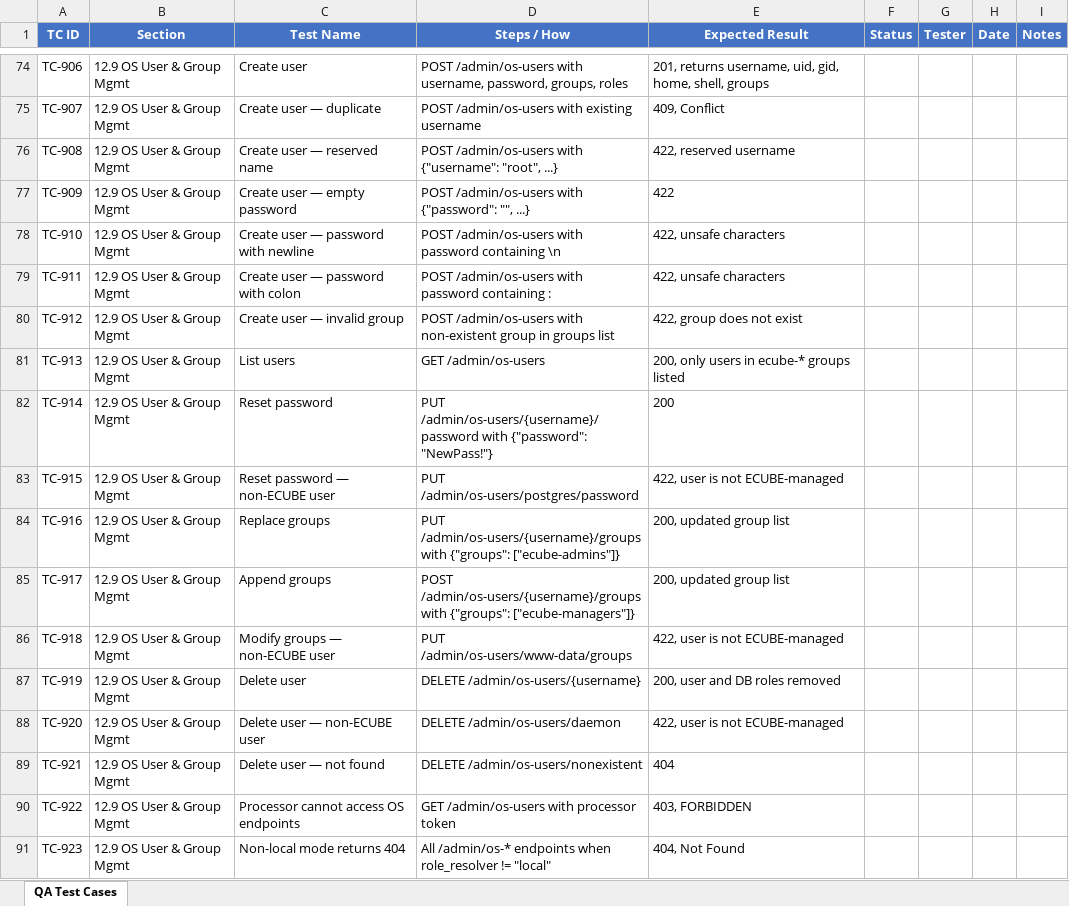
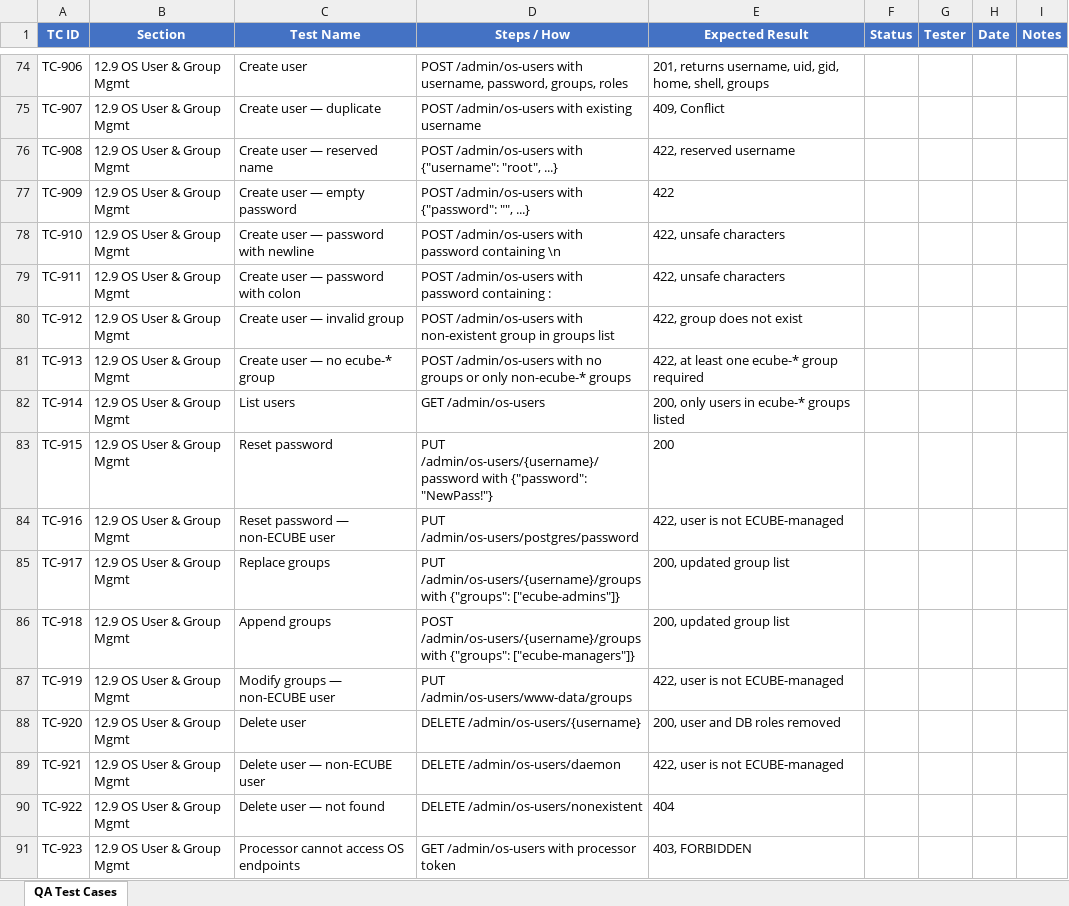
Before and after one commit to t3knoid/ecube, an Excel workbook: documents/operations/ecube-qa-test-cases.xlsx, sheet QA Test Cases, drawn as a sheet; only a part is shown, gaps mark what is left out; values as stored, in another font and other column widths than the file's, no borders; the diff covers the shown part only; the diff names each change by its address in the sheet, - before the commit and + after, or states it on an @@ line.

Commit message:
Enforce requirement for ecube-* group in user creation and update related documentation and tests

```diff
--- a/documents/operations/ecube-qa-test-cases.xlsx (sheet QA Test Cases)
+++ b/documents/operations/ecube-qa-test-cases.xlsx (sheet QA Test Cases)
-C81 (Test Name): List users
+C81 (Test Name): Create user — no ecube-* group
-D81 (Steps / How): GET /admin/os-users
+D81 (Steps / How): POST /admin/os-users with no groups or only non-ecube-* groups
-E81 (Expected Result): 200, only users in ecube-* groups listed
+E81 (Expected Result): 422, at least one ecube-* group required
-C82 (Test Name): Reset password
+C82 (Test Name): List users
-D82 (Steps / How): PUT /admin/os-users/{username}/password with {"password": "NewPass!"}
+D82 (Steps / How): GET /admin/os-users
-E82 (Expected Result): 200
+E82 (Expected Result): 200, only users in ecube-* groups listed
-C83 (Test Name): Reset password — non-ECUBE user
+C83 (Test Name): Reset password
-D83 (Steps / How): PUT /admin/os-users/postgres/password
+D83 (Steps / How): PUT /admin/os-users/{username}/password with {"password": "NewPass!"}
-E83 (Expected Result): 422, user is not ECUBE-managed
+E83 (Expected Result): 200
-C84 (Test Name): Replace groups
+C84 (Test Name): Reset password — non-ECUBE user
-D84 (Steps / How): PUT /admin/os-users/{username}/groups with {"groups": ["ecube-admins"]}
+D84 (Steps / How): PUT /admin/os-users/postgres/password
-E84 (Expected Result): 200, updated group list
+E84 (Expected Result): 422, user is not ECUBE-managed
-C85 (Test Name): Append groups
+C85 (Test Name): Replace groups
-D85 (Steps / How): POST /admin/os-users/{username}/groups with {"groups": ["ecube-managers"]}
+D85 (Steps / How): PUT /admin/os-users/{username}/groups with {"groups": ["ecube-admins"]}
-C86 (Test Name): Modify groups — non-ECUBE user
+C86 (Test Name): Append groups
-D86 (Steps / How): PUT /admin/os-users/www-data/groups
+D86 (Steps / How): POST /admin/os-users/{username}/groups with {"groups": ["ecube-managers"]}
-E86 (Expected Result): 422, user is not ECUBE-managed
+E86 (Expected Result): 200, updated group list
-C87 (Test Name): Delete user
+C87 (Test Name): Modify groups — non-ECUBE user
-D87 (Steps / How): DELETE /admin/os-users/{username}
+D87 (Steps / How): PUT /admin/os-users/www-data/groups
-E87 (Expected Result): 200, user and DB roles removed
+E87 (Expected Result): 422, user is not ECUBE-managed
-C88 (Test Name): Delete user — non-ECUBE user
+C88 (Test Name): Delete user
-D88 (Steps / How): DELETE /admin/os-users/daemon
+D88 (Steps / How): DELETE /admin/os-users/{username}
-E88 (Expected Result): 422, user is not ECUBE-managed
+E88 (Expected Result): 200, user and DB roles removed
-C89 (Test Name): Delete user — not found
+C89 (Test Name): Delete user — non-ECUBE user
-D89 (Steps / How): DELETE /admin/os-users/nonexistent
+D89 (Steps / How): DELETE /admin/os-users/daemon
-E89 (Expected Result): 404
+E89 (Expected Result): 422, user is not ECUBE-managed
-C90 (Test Name): Processor cannot access OS endpoints
+C90 (Test Name): Delete user — not found
-D90 (Steps / How): GET /admin/os-users with processor token
+D90 (Steps / How): DELETE /admin/os-users/nonexistent
-E90 (Expected Result): 403, FORBIDDEN
+E90 (Expected Result): 404
-C91 (Test Name): Non-local mode returns 404
+C91 (Test Name): Processor cannot access OS endpoints
-D91 (Steps / How): All /admin/os-* endpoints when role_resolver != "local"
+D91 (Steps / How): GET /admin/os-users with processor token
-E91 (Expected Result): 404, Not Found
+E91 (Expected Result): 403, FORBIDDEN
```
Also changed, not shown: 1 added row and 13 edited cells elsewhere in this sheet, 4 other files.
